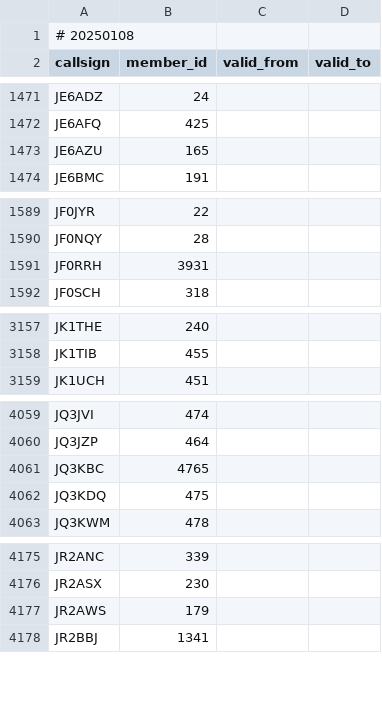
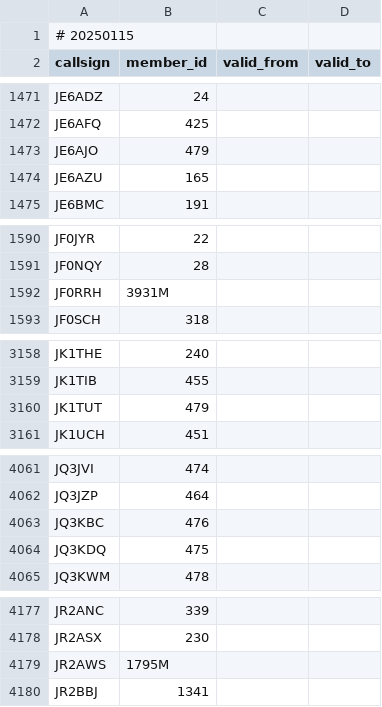
Before and after one commit to foldynl/hamradio-membeship-lists, a CSV file: lists/a1club.csv, drawn as a sheet; only a part is shown, gaps mark what is left out.

```diff
--- a/lists/a1club.csv
+++ b/lists/a1club.csv
@@ -1,2 +1,2 @@
-# 20250108
+# 20250115
 callsign,member_id,valid_from,valid_to
@@ -1472,2 +1472,3 @@ JE6ADZ,24,,
 JE6AFQ,425,,
+JE6AJO,479,,
 JE6AZU,165,,
@@ -1590,3 +1591,3 @@ JF0JYR,22,,
 JF0NQY,28,,
-JF0RRH,3931,,
+JF0RRH,3931M,,
 JF0SCH,318,,
@@ -3158,2 +3159,3 @@ JK1THE,240,,
 JK1TIB,455,,
+JK1TUT,479,,
 JK1UCH,451,,
@@ -4060,3 +4062,3 @@ JQ3JVI,474,,
 JQ3JZP,464,,
-JQ3KBC,4765,,
+JQ3KBC,476,,
 JQ3KDQ,475,,
@@ -4176,3 +4178,3 @@ JR2ANC,339,,
 JR2ASX,230,,
-JR2AWS,179,,
+JR2AWS,1795M,,
 JR2BBJ,1341,,
```
Also changed, not shown: lists/cwops.csv, lists/epc.csv, 18 other files.
